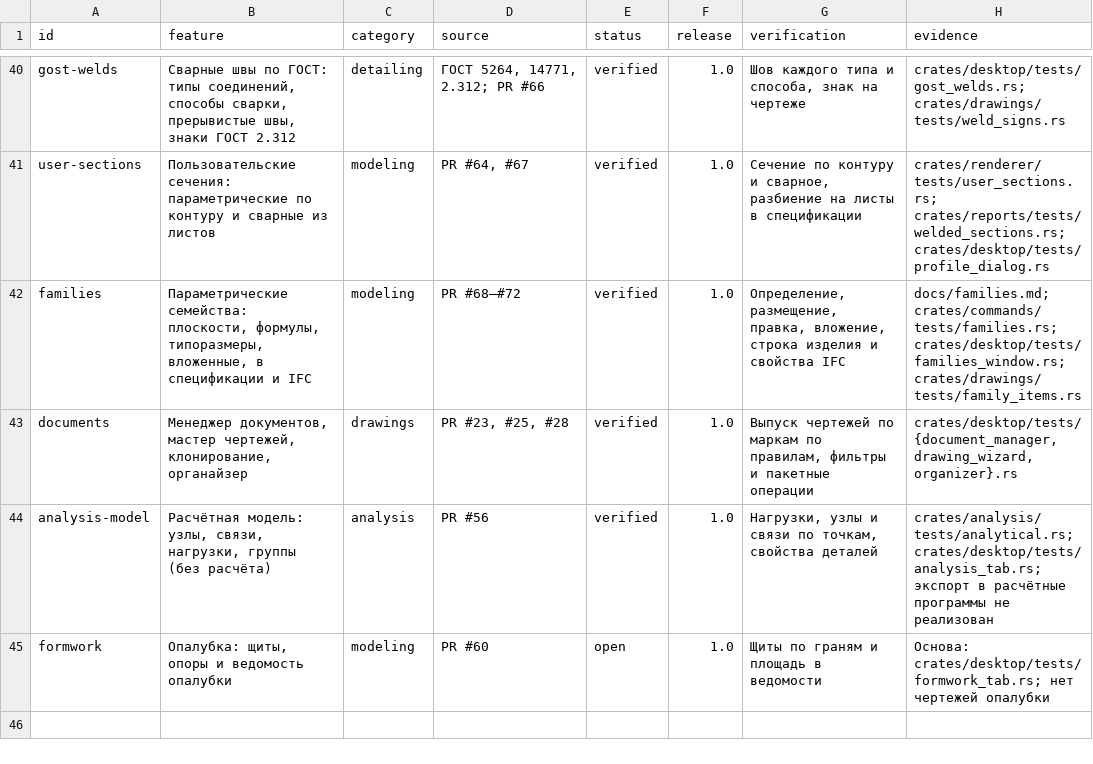
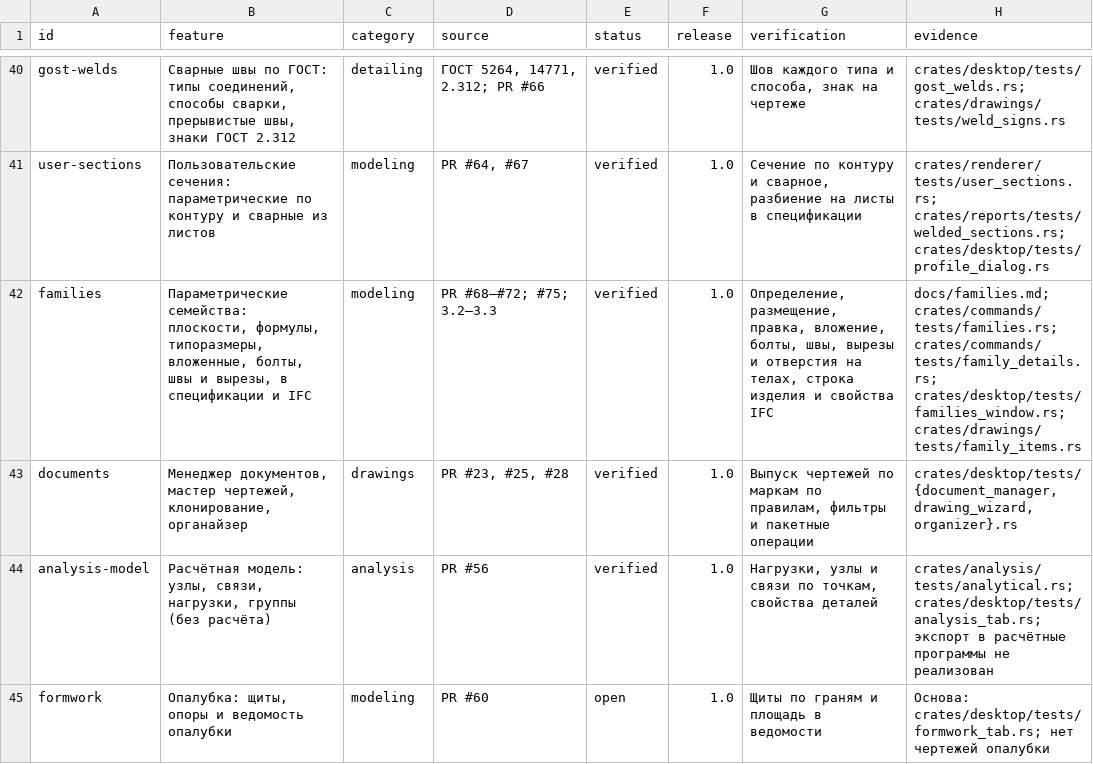
Before and after one commit to BetonSP63/open-bim, a CSV file: docs/parity.csv, drawn as a sheet; only a part is shown, gaps mark what is left out.

```diff
--- a/docs/parity.csv
+++ b/docs/parity.csv
@@ -41,3 +41,3 @@ gost-welds,"Сварные швы по ГОСТ: типы соединений,
 user-sections,Пользовательские сечения: параметрические по контуру и сварные из листов,modeling,"PR #64, #67",verified,1.0,"Сечение по контуру и сварное, разбиение на листы в спецификации",crates/renderer/tests/user_sections.rs; crates/reports/tests/welded_sections.rs; crates/desktop/tests/profile_dialog.rs
-families,"Параметрические семейства: плоскости, формулы, типоразмеры, вложенные, в спецификации и IFC",modeling,PR #68–#72,verified,1.0,"Определение, размещение, правка, вложение, строка изделия и свойства IFC",docs/families.md; crates/commands/tests/families.rs; crates/desktop/tests/families_window.rs; crates/drawings/tests/family_items.rs
+families,"Параметрические семейства: плоскости, формулы, типоразмеры, вложенные, болты, швы и вырезы, в спецификации и IFC",modeling,PR #68–#72; #75; 3.2–3.3,verified,1.0,"Определение, размещение, правка, вложение, болты, швы, вырезы и отверстия на телах, строка изделия и свойства IFC",docs/families.md; crates/commands/tests/families.rs; crates/commands/tests/family_details.rs; crates/desktop/tests/families_window.rs; crates/drawings/tests/family_items.rs
 documents,"Менеджер документов, мастер чертежей, клонирование, органайзер",drawings,"PR #23, #25, #28",verified,1.0,"Выпуск чертежей по маркам по правилам, фильтры и пакетные операции","crates/desktop/tests/{document_manager,drawing_wizard,organizer}.rs"
```
Also changed, not shown: 9 other files.
